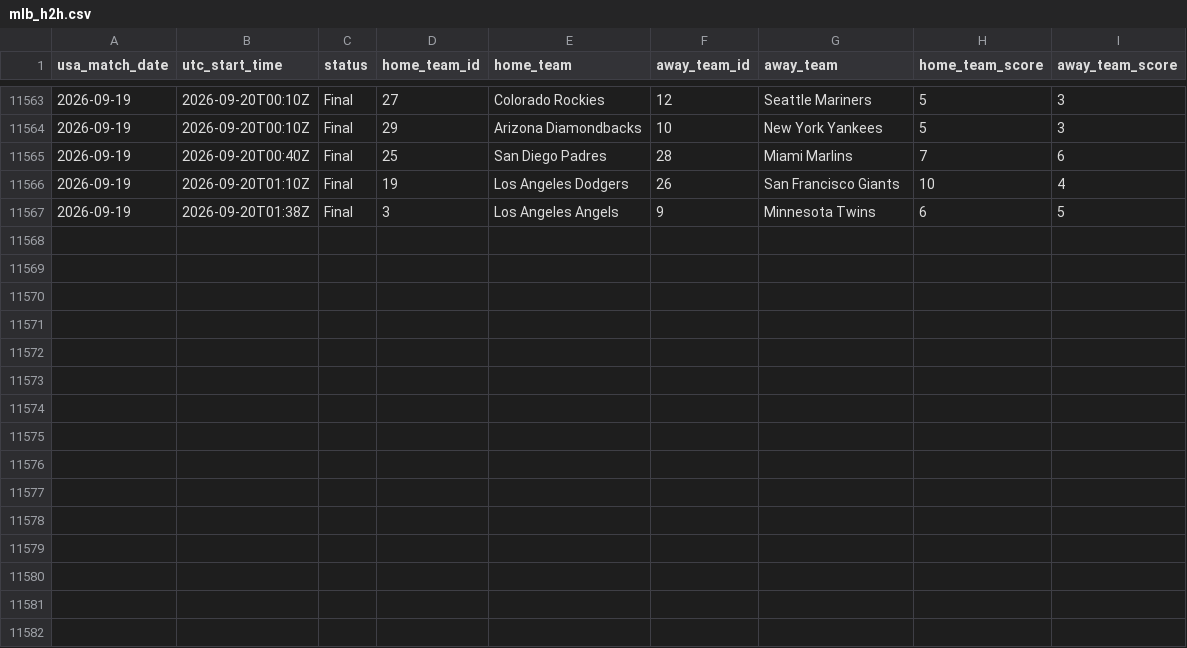
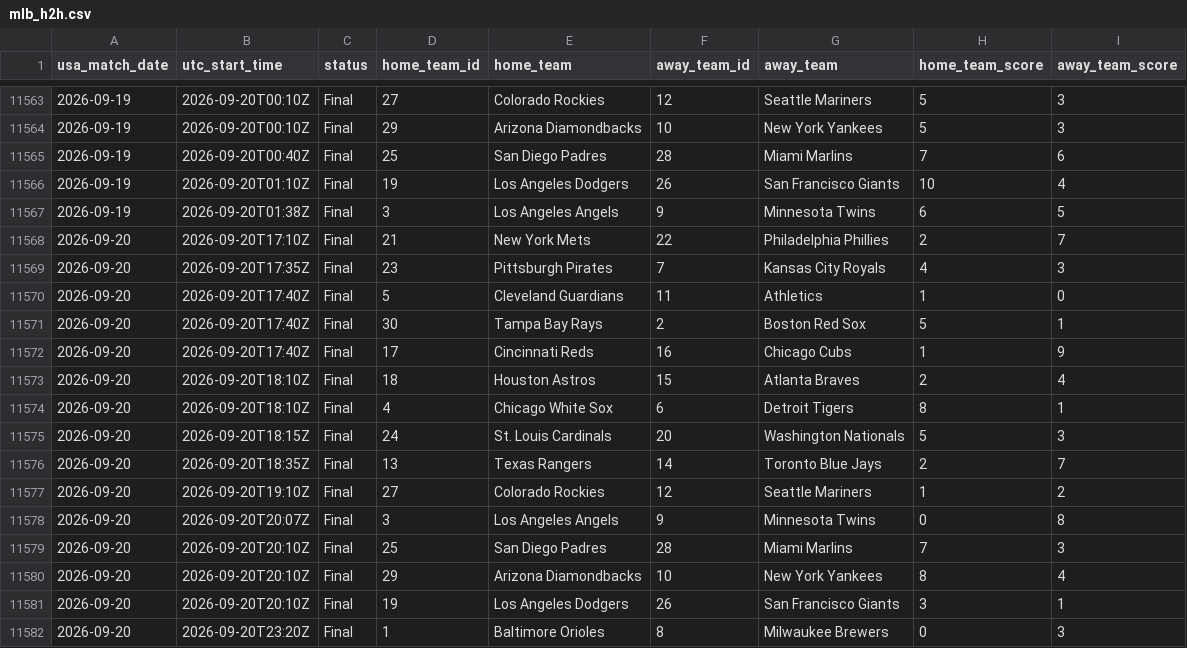
Before and after one commit to danielcappello/splitVault, a CSV file: mlb_h2h.csv, drawn as a sheet; only a part is shown, gaps mark what is left out; the diff names each change by its address in the sheet, - before the commit and + after, or states it on an @@ line.

```diff
--- a/mlb_h2h.csv
+++ b/mlb_h2h.csv
+row 11568: 2026-09-20 | 2026-09-20T17:10Z | Final | 21 | New York Mets | 22 | Philadelphia Phillies | 2 | 7
+row 11569: 2026-09-20 | 2026-09-20T17:35Z | Final | 23 | Pittsburgh Pirates | 7 | Kansas City Royals | 4 | 3
+row 11570: 2026-09-20 | 2026-09-20T17:40Z | Final | 5 | Cleveland Guardians | 11 | Athletics | 1 | 0
+row 11571: 2026-09-20 | 2026-09-20T17:40Z | Final | 30 | Tampa Bay Rays | 2 | Boston Red Sox | 5 | 1
+row 11572: 2026-09-20 | 2026-09-20T17:40Z | Final | 17 | Cincinnati Reds | 16 | Chicago Cubs | 1 | 9
+row 11573: 2026-09-20 | 2026-09-20T18:10Z | Final | 18 | Houston Astros | 15 | Atlanta Braves | 2 | 4
+row 11574: 2026-09-20 | 2026-09-20T18:10Z | Final | 4 | Chicago White Sox | 6 | Detroit Tigers | 8 | 1
+row 11575: 2026-09-20 | 2026-09-20T18:15Z | Final | 24 | St. Louis Cardinals | 20 | Washington Nationals | 5 | 3
+row 11576: 2026-09-20 | 2026-09-20T18:35Z | Final | 13 | Texas Rangers | 14 | Toronto Blue Jays | 2 | 7
+row 11577: 2026-09-20 | 2026-09-20T19:10Z | Final | 27 | Colorado Rockies | 12 | Seattle Mariners | 1 | 2
+row 11578: 2026-09-20 | 2026-09-20T20:07Z | Final | 3 | Los Angeles Angels | 9 | Minnesota Twins | 0 | 8
+row 11579: 2026-09-20 | 2026-09-20T20:10Z | Final | 25 | San Diego Padres | 28 | Miami Marlins | 7 | 3
+row 11580: 2026-09-20 | 2026-09-20T20:10Z | Final | 29 | Arizona Diamondbacks | 10 | New York Yankees | 8 | 4
+row 11581: 2026-09-20 | 2026-09-20T20:10Z | Final | 19 | Los Angeles Dodgers | 26 | San Francisco Giants | 3 | 1
+row 11582: 2026-09-20 | 2026-09-20T23:20Z | Final | 1 | Baltimore Orioles | 8 | Milwaukee Brewers | 0 | 3
```
Also changed, not shown: mlb_splits.csv.
